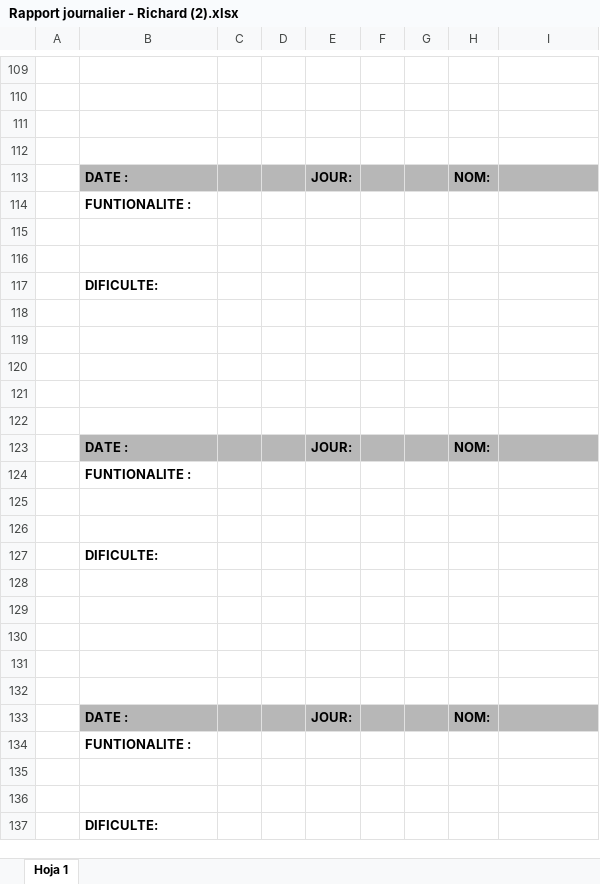
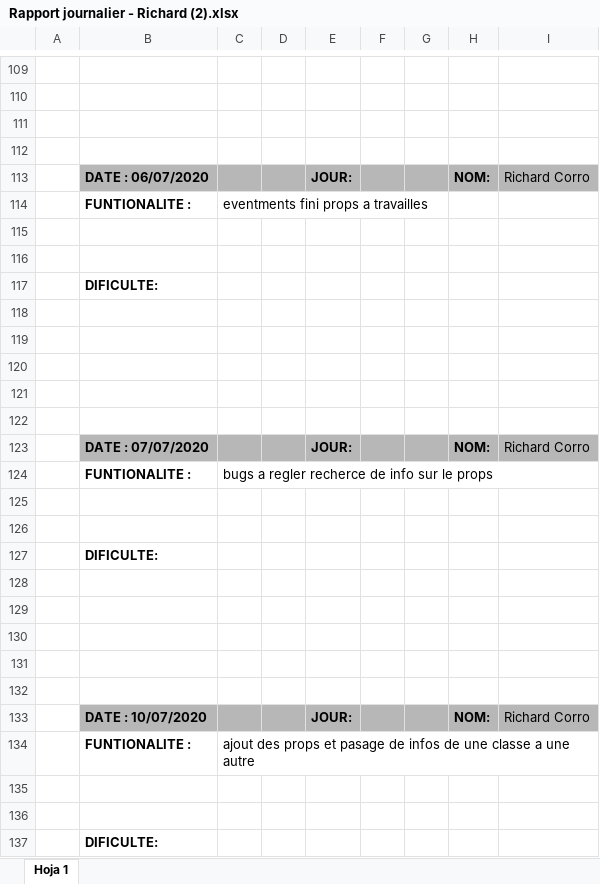
Before and after one commit to rcorro27/petsfriendly, an Excel workbook: rapport journalier/Rapport journalier - Richard (2).xlsx, sheet Hoja 1, drawn as a sheet; only a part is shown, gaps mark what is left out; values as stored, in another font and other column widths than the file's, no borders; the diff names each change by its address in the sheet, - before the commit and + after, or states it on an @@ line.

Commit message:
rapport journalier richard

```diff
--- a/rapport journalier/Rapport journalier - Richard (2).xlsx (sheet Hoja 1)
+++ b/rapport journalier/Rapport journalier - Richard (2).xlsx (sheet Hoja 1)
-B113: DATE :
+B113: DATE : 06/07/2020
-I113: (empty)
+I113: Richard Corro
-C114: (empty)
+C114: eventments fini props a travailles
-B123: DATE :
+B123: DATE : 07/07/2020
-I123: (empty)
+I123: Richard Corro
-C124: (empty)
+C124: bugs a regler recherce de info sur le props
-B133: DATE :
+B133: DATE : 10/07/2020
-I133: (empty)
+I133: Richard Corro
-C134: (empty)
+C134: ajout des props et pasage de infos de une classe a une autre
```
